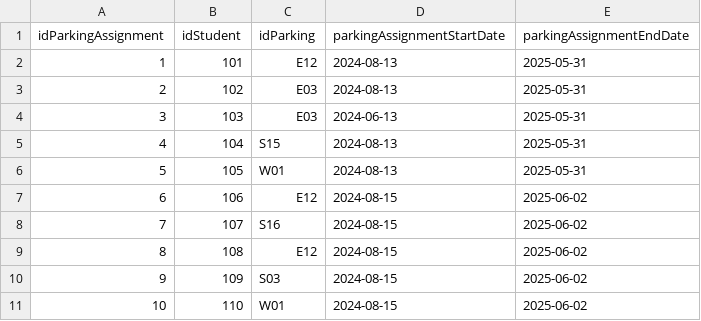
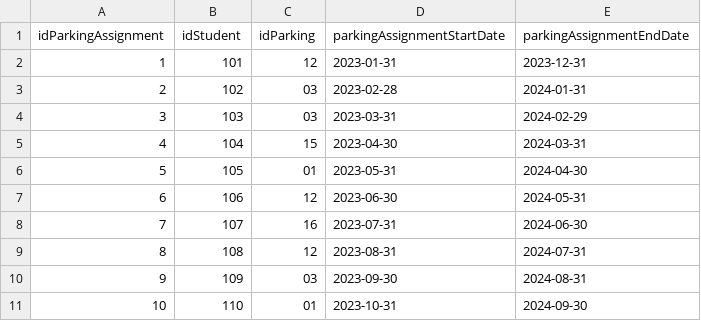
Before and after one commit to MichaelHaviland/Team-MIS, a CSV file: ParkingAssignment.csv, drawn as a sheet.

```diff
--- a/ParkingAssignment.csv
+++ b/ParkingAssignment.csv
@@ -1,11 +1,11 @@
 idParkingAssignment,idStudent,idParking,parkingAssignmentStartDate,parkingAssignmentEndDate
-1,101,E12,2024-08-13,2025-05-31
-2,102,E03,2024-08-13,2025-05-31
-3,103,E03,2024-06-13,2025-05-31
-4,104,S15,2024-08-13,2025-05-31
-5,105,W01,2024-08-13,2025-05-31
-6,106,E12,2024-08-15,2025-06-02
-7,107,S16,2024-08-15,2025-06-02
-8,108,E12,2024-08-15,2025-06-02
-9,109,S03,2024-08-15,2025-06-02
-10,110,W01,2024-08-15,2025-06-02
+1,101,12,2023-01-31,2023-12-31
+2,102,03,2023-02-28,2024-01-31
+3,103,03,2023-03-31,2024-02-29
+4,104,15,2023-04-30,2024-03-31
+5,105,01,2023-05-31,2024-04-30
+6,106,12,2023-06-30,2024-05-31
+7,107,16,2023-07-31,2024-06-30
+8,108,12,2023-08-31,2024-07-31
+9,109,03,2023-09-30,2024-08-31
+10,110,01,2023-10-31,2024-09-30
```
Also changed, not shown: Parking.csv, RoomAssignment.csv, 1 other file.
